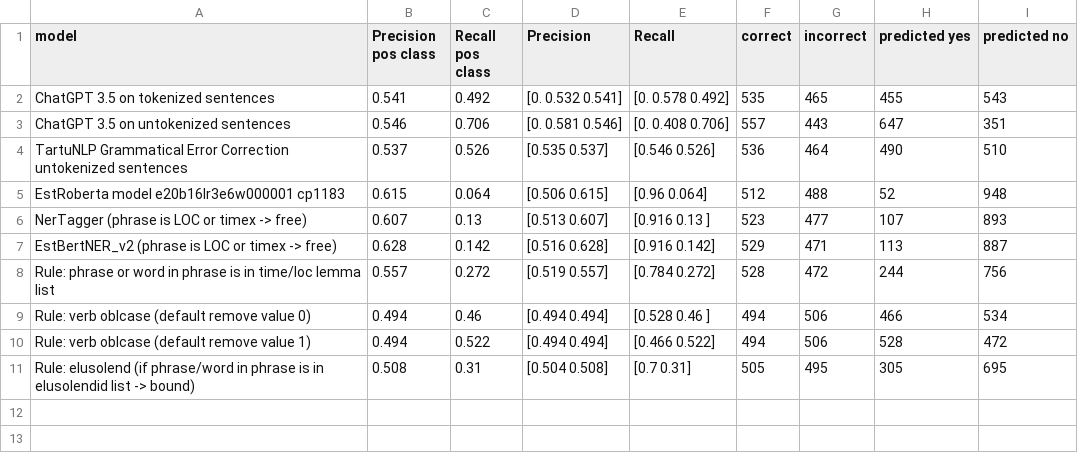
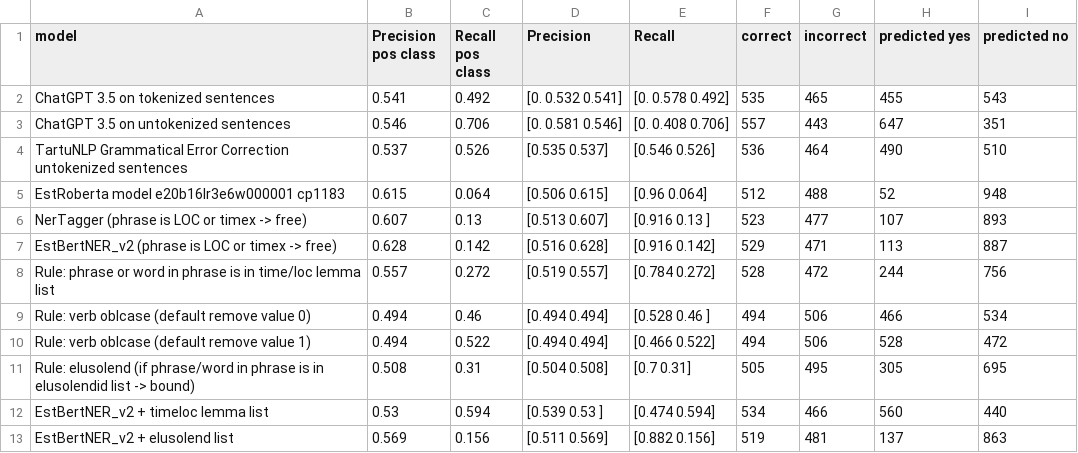
Before and after one commit to estnltk/estnltk-model-data, a CSV file: phrase_removal/benchmarks/leaderboard_obl_phrases.csv, drawn as a sheet; the diff names each change by its address in the sheet, - before the commit and + after, or states it on an @@ line.

Commit message:
obl phrases leaderboard update

```diff
--- a/phrase_removal/benchmarks/leaderboard_obl_phrases.csv
+++ b/phrase_removal/benchmarks/leaderboard_obl_phrases.csv
+row 12: EstBertNER_v2 + timeloc lemma list | 0.53 | 0.594 | [0.539 0.53 ] | [0.474 0.594] | 534 | 466 | 560 | 440
+row 13: EstBertNER_v2 + elusolend list | 0.569 | 0.156 | [0.511 0.569] | [0.882 0.156] | 519 | 481 | 137 | 863
```
